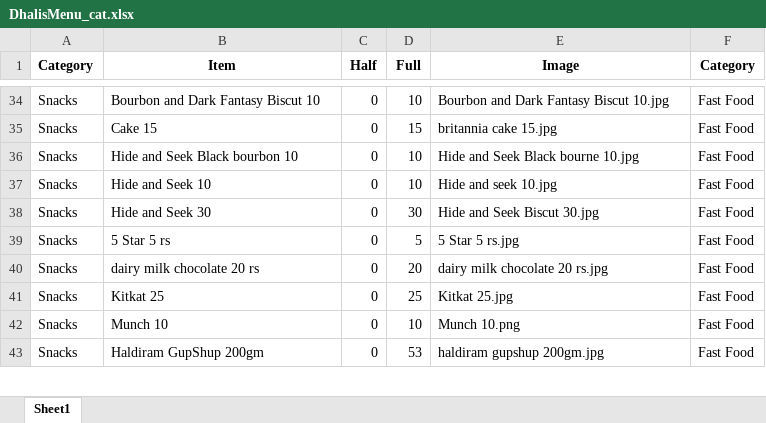
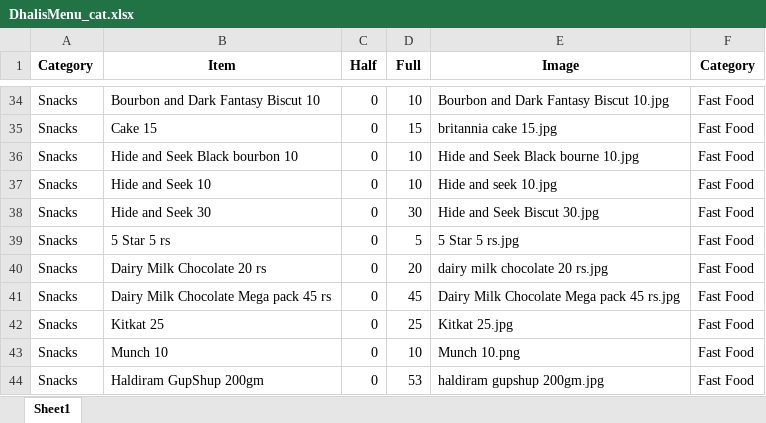
Before and after one commit to Pushpsingh13/Dhaliwal_whatsapp_Email, an Excel workbook: DhalisMenu_cat.xlsx, sheet Sheet1, drawn as a sheet; only a part is shown, gaps mark what is left out; values as stored, in another font and other column widths than the file's, no borders; the diff names each change by its address in the sheet, - before the commit and + after, or states it on an @@ line.

```diff
--- a/DhalisMenu_cat.xlsx (sheet Sheet1)
+++ b/DhalisMenu_cat.xlsx (sheet Sheet1)
-B40 (Item): dairy milk chocolate 20 rs
+B40 (Item): Dairy Milk Chocolate 20 rs
+row 41: Snacks | Dairy Milk Chocolate Mega pack 45 rs | 0 | 45 | Dairy Milk Chocolate Mega pack 45 rs.jpg | Fast Food
```
Also changed, not shown: 1 other file.
